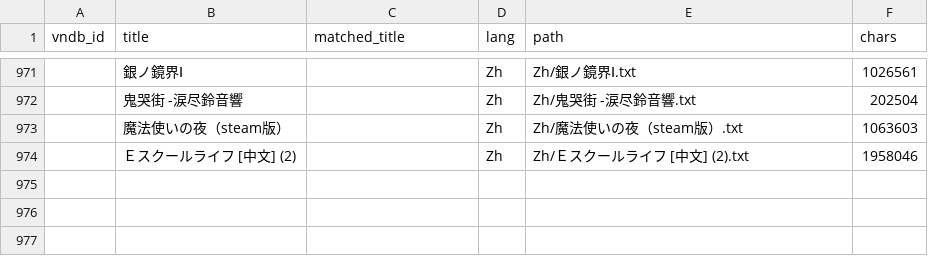
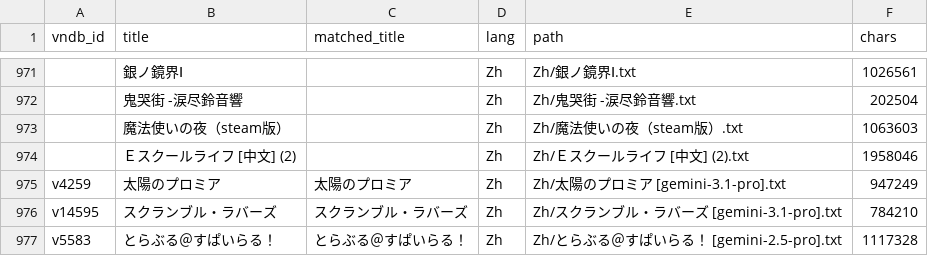
Before and after one commit to m-rui001/galgame-script-corpus, a CSV file: VNDB_INDEX.csv, drawn as a sheet; only a part is shown, gaps mark what is left out; the diff names each change by its address in the sheet, - before the commit and + after, or states it on an @@ line.

```diff
--- a/VNDB_INDEX.csv
+++ b/VNDB_INDEX.csv
+row 975: v4259 | 太陽のプロミア | 太陽のプロミア | Zh | Zh/太陽のプロミア [gemini-3.1-pro].txt | 947249
+row 976: v14595 | スクランブル・ラバーズ | スクランブル・ラバーズ | Zh | Zh/スクランブル・ラバーズ [gemini-3.1-pro].txt | 784210
+row 977: v5583 | とらぶる＠すぱいらる！ | とらぶる＠すぱいらる！ | Zh | Zh/とらぶる＠すぱいらる！ [gemini-2.5-pro].txt | 1117328
```
Also changed, not shown: MANIFEST.csv, SOURCES.csv, 4 other files.
